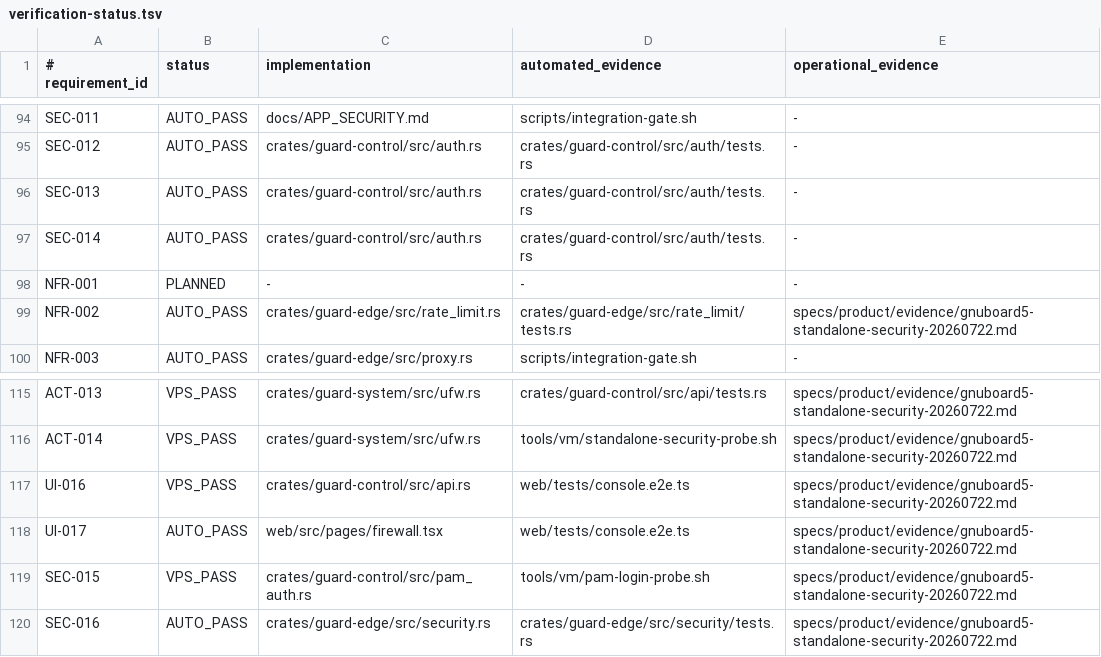
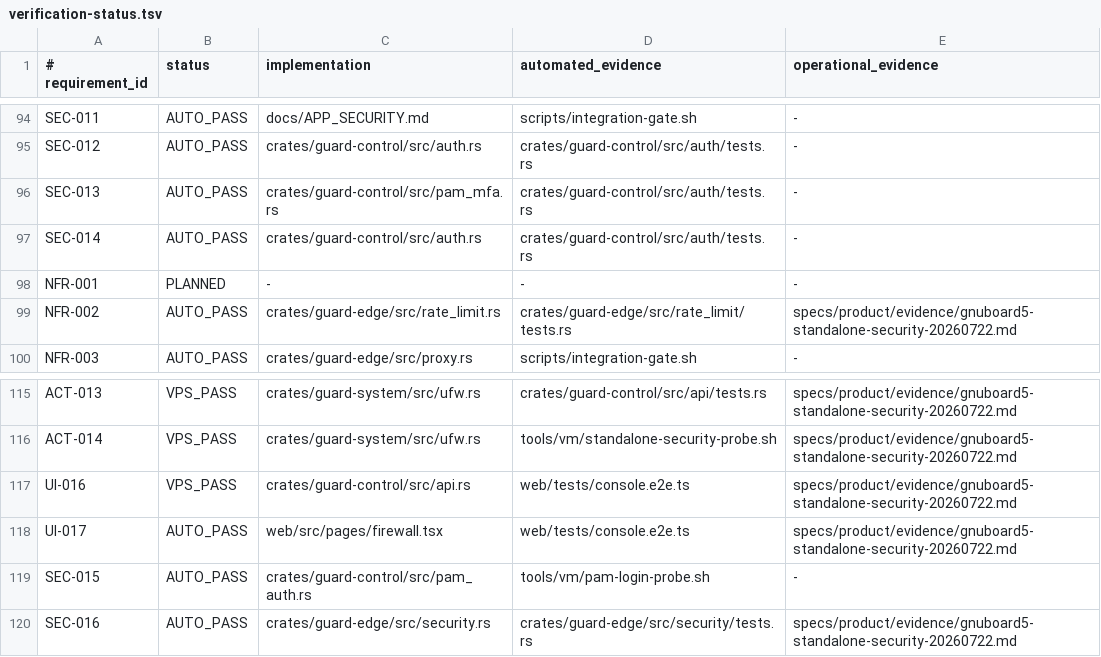
Before and after one commit to jiwonpapa/vpsguard, a TSV file: specs/product/verification-status.tsv, drawn as a sheet; only a part is shown, gaps mark what is left out.

Commit message:
fix(UI-015,SEC-013,SEC-015,OPS-005): require PAM user enrollment

```diff
--- a/specs/product/verification-status.tsv
+++ b/specs/product/verification-status.tsv
@@ -95,3 +95,3 @@ SEC-011|AUTO_PASS|docs/APP_SECURITY.md|scripts/integration-gate.sh|-
 SEC-012|AUTO_PASS|crates/guard-control/src/auth.rs|crates/guard-control/src/auth/tests.rs|-
-SEC-013|AUTO_PASS|crates/guard-control/src/auth.rs|crates/guard-control/src/auth/tests.rs|-
+SEC-013|AUTO_PASS|crates/guard-control/src/pam_mfa.rs|crates/guard-control/src/auth/tests.rs|-
 SEC-014|AUTO_PASS|crates/guard-control/src/auth.rs|crates/guard-control/src/auth/tests.rs|-
@@ -118,3 +118,3 @@ UI-016|VPS_PASS|crates/guard-control/src/api.rs|web/tests/console.e2e.ts|specs/p
 UI-017|AUTO_PASS|web/src/pages/firewall.tsx|web/tests/console.e2e.ts|specs/product/evidence/gnuboard5-standalone-security-20260722.md
-SEC-015|VPS_PASS|crates/guard-control/src/pam_auth.rs|tools/vm/pam-login-probe.sh|specs/product/evidence/gnuboard5-standalone-security-20260722.md
+SEC-015|AUTO_PASS|crates/guard-control/src/pam_auth.rs|tools/vm/pam-login-probe.sh|-
 SEC-016|AUTO_PASS|crates/guard-edge/src/security.rs|crates/guard-edge/src/security/tests.rs|specs/product/evidence/gnuboard5-standalone-security-20260722.md
```
Also changed, not shown: 34 other files.
